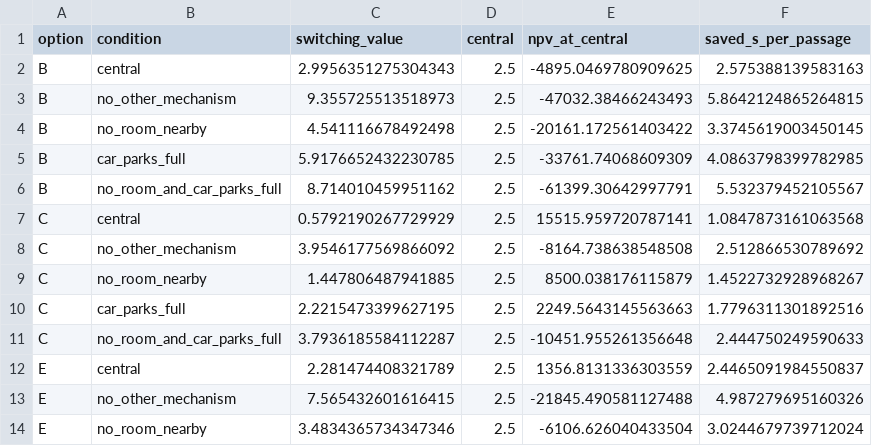
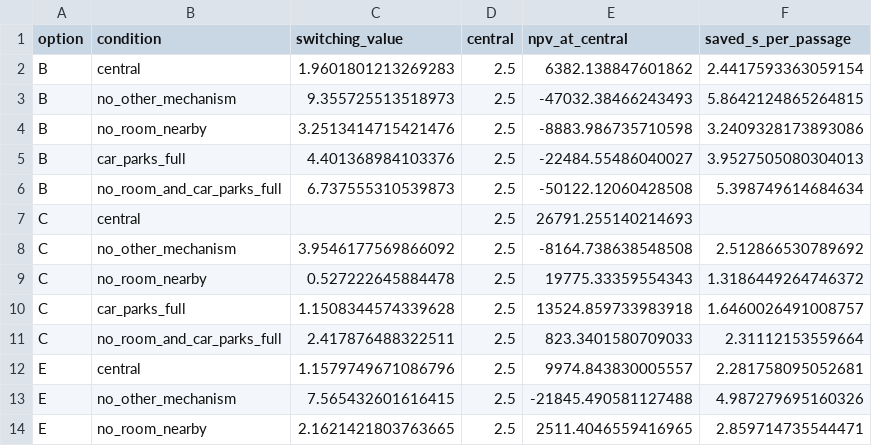
Before and after one commit to diogo4256/mobilidados, a CSV file: cases/lisboa-rua-ricardo-jorge/results/tables/appraisal_offpeak_thresholds.csv, drawn as a sheet; only a part is shown; the diff covers the shown part only.

```diff
--- a/cases/lisboa-rua-ricardo-jorge/results/tables/appraisal_offpeak_thresholds.csv
+++ b/cases/lisboa-rua-ricardo-jorge/results/tables/appraisal_offpeak_thresholds.csv
@@ -1,14 +1,14 @@
 option,condition,switching_value,central,npv_at_central,saved_s_per_passage
-B,central,2.9956351275304343,2.5,-4895.0469780909625,2.575388139583163
+B,central,1.9601801213269283,2.5,6382.138847601862,2.4417593363059154
 B,no_other_mechanism,9.355725513518973,2.5,-47032.38466243493,5.8642124865264815
-B,no_room_nearby,4.541116678492498,2.5,-20161.172561403422,3.3745619003450145
-B,car_parks_full,5.9176652432230785,2.5,-33761.74068609309,4.0863798399782985
-B,no_room_and_car_parks_full,8.714010459951162,2.5,-61399.30642997791,5.532379452105567
-C,central,0.5792190267729929,2.5,15515.959720787141,1.0847873161063568
+B,no_room_nearby,3.2513414715421476,2.5,-8883.986735710598,3.2409328173893086
+B,car_parks_full,4.401368984103376,2.5,-22484.55486040027,3.9527505080304013
+B,no_room_and_car_parks_full,6.737555310539873,2.5,-50122.12060428508,5.398749614684634
+C,central,,2.5,26791.255140214693,
 C,no_other_mechanism,3.9546177569866092,2.5,-8164.738638548508,2.512866530789692
-C,no_room_nearby,1.447806487941885,2.5,8500.038176115879,1.4522732928968267
-C,car_parks_full,2.2215473399627195,2.5,2249.5643145563663,1.7796311301892516
-C,no_room_and_car_parks_full,3.7936185584112287,2.5,-10451.955261356648,2.444750249590633
-E,central,2.281474408321789,2.5,1356.8131336303559,2.4465091984550837
+C,no_room_nearby,0.527222645884478,2.5,19775.33359554343,1.3186449264746372
+C,car_parks_full,1.1508344574339628,2.5,13524.859733983918,1.6460026491008757
+C,no_room_and_car_parks_full,2.417876488322511,2.5,823.3401580709033,2.31112153559664
+E,central,1.1579749671086796,2.5,9974.843830005557,2.281758095052681
 E,no_other_mechanism,7.565432601616415,2.5,-21845.490581127488,4.987279695160326
-E,no_room_nearby,3.4834365734347346,2.5,-6106.626040433504,3.0244679739712024
+E,no_room_nearby,2.1621421803763665,2.5,2511.4046559416965,2.859714735544471
```
Also changed, not shown: 30 edited cells elsewhere in this file, cases/lisboa-rua-ricardo-jorge/results/tables/appraisal_bridge.csv, cases/lisboa-rua-ricardo-jorge/results/tables/appraisal_inputs.csv, 19 other files.
